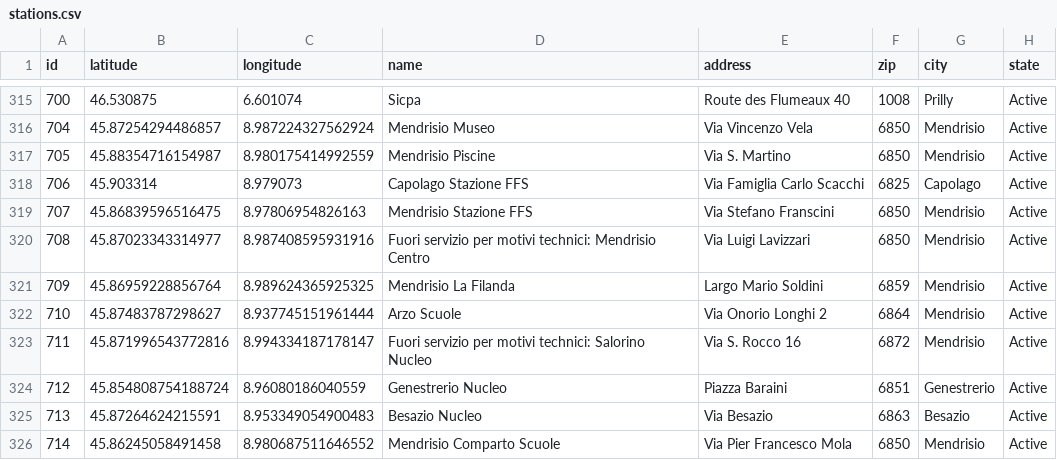
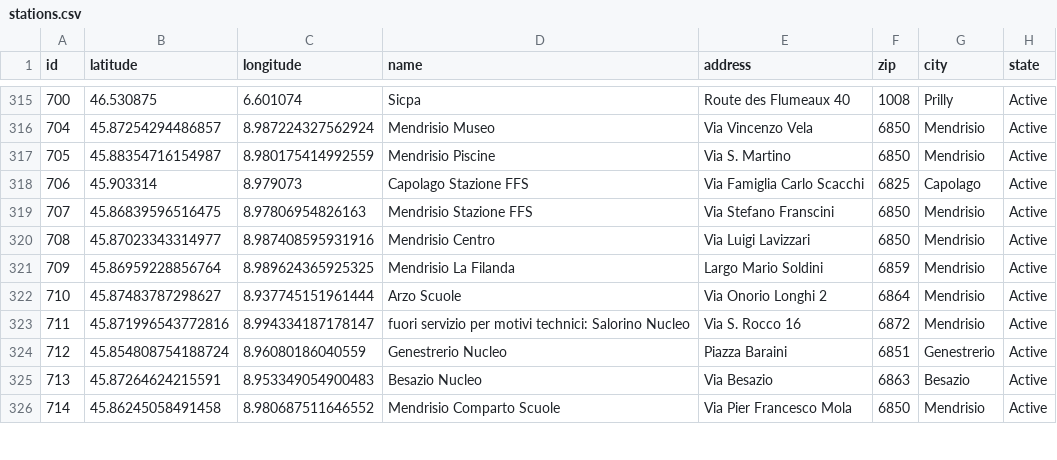
Before and after one commit to misialq/publibike-stations, a CSV file: stations/stations.csv, drawn as a sheet; only a part is shown, gaps mark what is left out; the diff covers the shown part only.

```diff
--- a/stations/stations.csv
+++ b/stations/stations.csv
@@ -319,6 +319,6 @@ id,latitude,longitude,name,address,zip,city,state
 707,45.86839596516475,8.97806954826163,Mendrisio Stazione FFS,Via Stefano Franscini,6850,Mendrisio,Active
-708,45.87023343314977,8.987408595931916,Fuori servizio per motivi technici: Mendrisio Centro,Via Luigi Lavizzari,6850,Mendrisio,Active
+708,45.87023343314977,8.987408595931916,Mendrisio Centro,Via Luigi Lavizzari,6850,Mendrisio,Active
 709,45.86959228856764,8.989624365925325,Mendrisio La Filanda,Largo Mario Soldini,6859,Mendrisio,Active
 710,45.87483787298627,8.937745151961444,Arzo Scuole,Via Onorio Longhi 2,6864,Mendrisio,Active
-711,45.871996543772816,8.994334187178147,Fuori servizio per motivi technici:  Salorino Nucleo,Via S. Rocco 16,6872,Mendrisio,Active
+711,45.871996543772816,8.994334187178147,fuori servizio per motivi technici: Salorino Nucleo,Via S. Rocco 16,6872,Mendrisio,Active
 712,45.854808754188724,8.96080186040559,Genestrerio Nucleo,Piazza Baraini,6851,Genestrerio,Active
```
Also changed, not shown: 18 edited cells elsewhere in this file.
